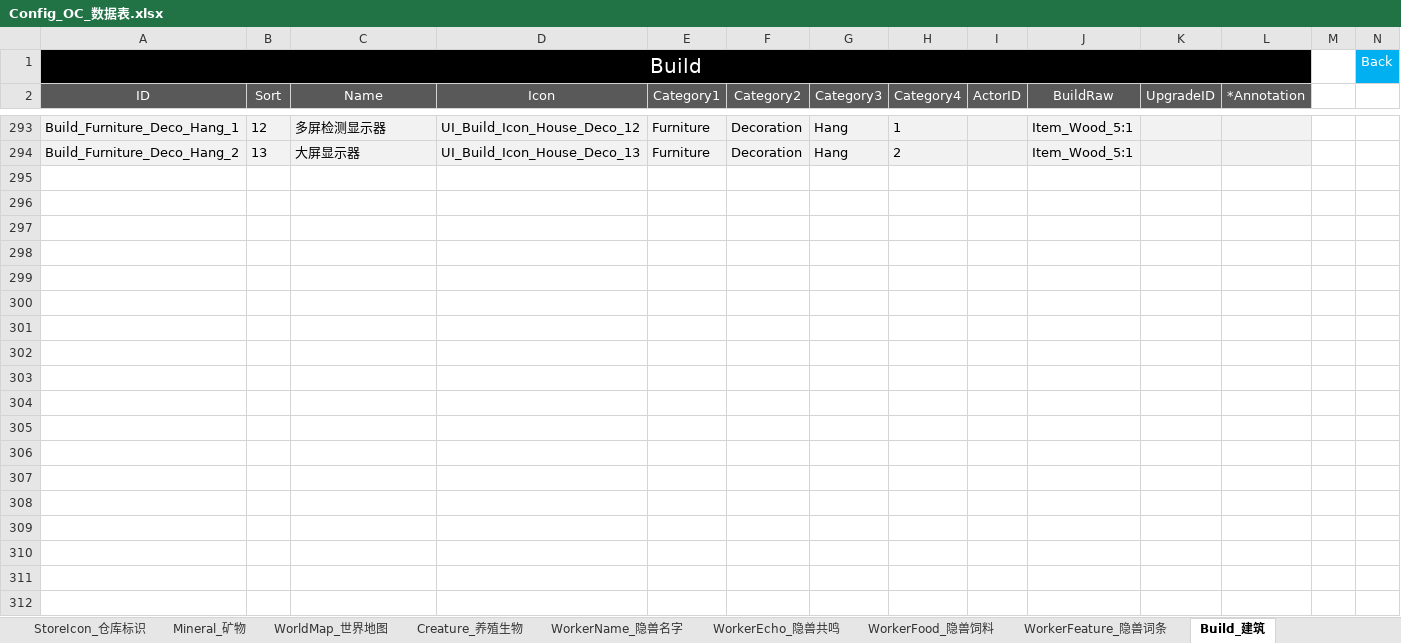
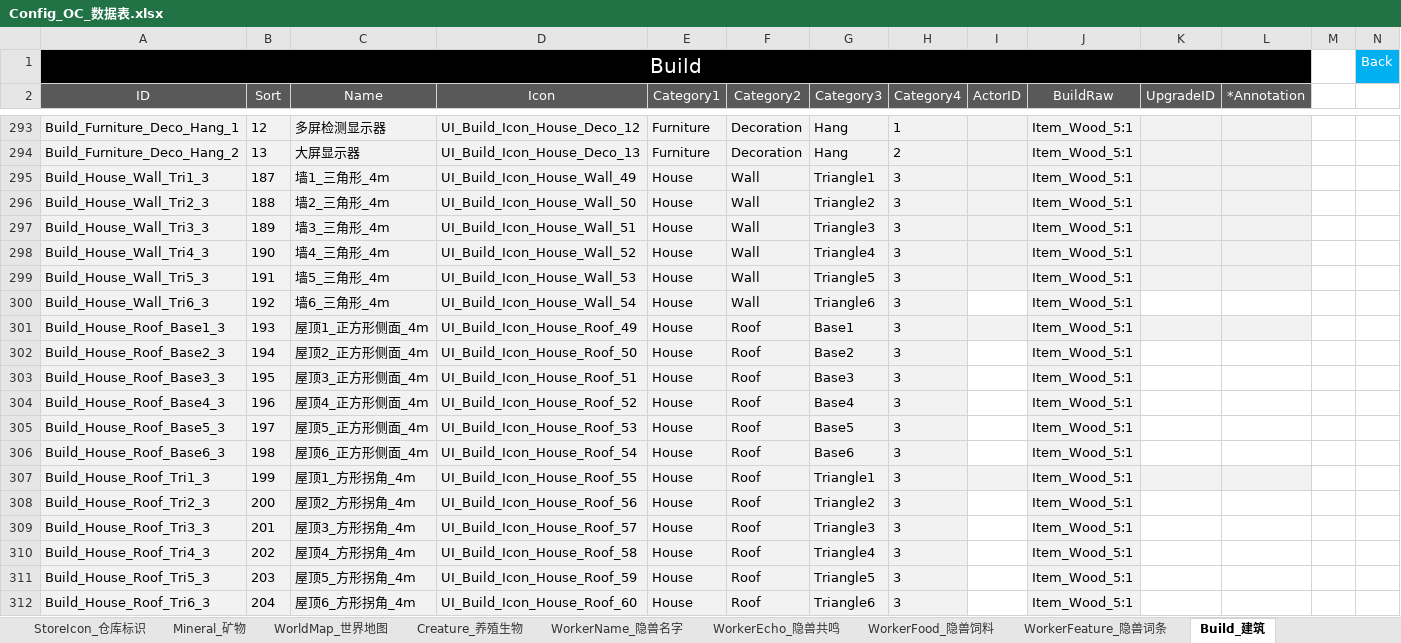
Before and after one commit to ssh555/ProjectOC, an Excel workbook: ExternProject/_EXE/DataToBinary/DataTable/Config_OC_数据表.xlsx, sheet Build_建筑, drawn as a sheet; only a part is shown, gaps mark what is left out; values as stored, in another font and other column widths than the file's, no borders; the diff covers the shown part only; the diff names each change by its address in the sheet, - before the commit and + after, or states it on an @@ line.

```diff
--- a/ExternProject/_EXE/DataToBinary/DataTable/Config_OC_数据表.xlsx (sheet Build_建筑)
+++ b/ExternProject/_EXE/DataToBinary/DataTable/Config_OC_数据表.xlsx (sheet Build_建筑)
+row 295: Build_House_Wall_Tri1_3 | 187 | 墙1_三角形_4m | UI_Build_Icon_House_Wall_49 | House | Wall | Triangle1 | 3 |  | Item_Wood_5:1
+row 296: Build_House_Wall_Tri2_3 | 188 | 墙2_三角形_4m | UI_Build_Icon_House_Wall_50 | House | Wall | Triangle2 | 3 |  | Item_Wood_5:1
+row 297: Build_House_Wall_Tri3_3 | 189 | 墙3_三角形_4m | UI_Build_Icon_House_Wall_51 | House | Wall | Triangle3 | 3 |  | Item_Wood_5:1
+row 298: Build_House_Wall_Tri4_3 | 190 | 墙4_三角形_4m | UI_Build_Icon_House_Wall_52 | House | Wall | Triangle4 | 3 |  | Item_Wood_5:1
+row 299: Build_House_Wall_Tri5_3 | 191 | 墙5_三角形_4m | UI_Build_Icon_House_Wall_53 | House | Wall | Triangle5 | 3 |  | Item_Wood_5:1
+row 300: Build_House_Wall_Tri6_3 | 192 | 墙6_三角形_4m | UI_Build_Icon_House_Wall_54 | House | Wall | Triangle6 | 3 |  | Item_Wood_5:1
+row 301: Build_House_Roof_Base1_3 | 193 | 屋顶1_正方形侧面_4m | UI_Build_Icon_House_Roof_49 | House | Roof | Base1 | 3 |  | Item_Wood_5:1
+row 302: Build_House_Roof_Base2_3 | 194 | 屋顶2_正方形侧面_4m | UI_Build_Icon_House_Roof_50 | House | Roof | Base2 | 3 |  | Item_Wood_5:1
+row 303: Build_House_Roof_Base3_3 | 195 | 屋顶3_正方形侧面_4m | UI_Build_Icon_House_Roof_51 | House | Roof | Base3 | 3 |  | Item_Wood_5:1
+row 304: Build_House_Roof_Base4_3 | 196 | 屋顶4_正方形侧面_4m | UI_Build_Icon_House_Roof_52 | House | Roof | Base4 | 3 |  | Item_Wood_5:1
+row 305: Build_House_Roof_Base5_3 | 197 | 屋顶5_正方形侧面_4m | UI_Build_Icon_House_Roof_53 | House | Roof | Base5 | 3 |  | Item_Wood_5:1
+row 306: Build_House_Roof_Base6_3 | 198 | 屋顶6_正方形侧面_4m | UI_Build_Icon_House_Roof_54 | House | Roof | Base6 | 3 |  | Item_Wood_5:1
+row 307: Build_House_Roof_Tri1_3 | 199 | 屋顶1_方形拐角_4m | UI_Build_Icon_House_Roof_55 | House | Roof | Triangle1 | 3 |  | Item_Wood_5:1
+row 308: Build_House_Roof_Tri2_3 | 200 | 屋顶2_方形拐角_4m | UI_Build_Icon_House_Roof_56 | House | Roof | Triangle2 | 3 |  | Item_Wood_5:1
+row 309: Build_House_Roof_Tri3_3 | 201 | 屋顶3_方形拐角_4m | UI_Build_Icon_House_Roof_57 | House | Roof | Triangle3 | 3 |  | Item_Wood_5:1
+row 310: Build_House_Roof_Tri4_3 | 202 | 屋顶4_方形拐角_4m | UI_Build_Icon_House_Roof_58 | House | Roof | Triangle4 | 3 |  | Item_Wood_5:1
+row 311: Build_House_Roof_Tri5_3 | 203 | 屋顶5_方形拐角_4m | UI_Build_Icon_House_Roof_59 | House | Roof | Triangle5 | 3 |  | Item_Wood_5:1
+row 312: Build_House_Roof_Tri6_3 | 204 | 屋顶6_方形拐角_4m | UI_Build_Icon_House_Roof_60 | House | Roof | Triangle6 | 3 |  | Item_Wood_5:1
```
Also changed, not shown: 12 added rows and 20 edited cells elsewhere in this sheet, sheet Item_物品, sheet ProNode_生产节点, sheet Recipe_配方, sheet TechPoint_科技点, sheet Order_订单管理, sheet StoreIcon_仓库标识, 4 more sheets, other sheet tabs, 12 other files.
